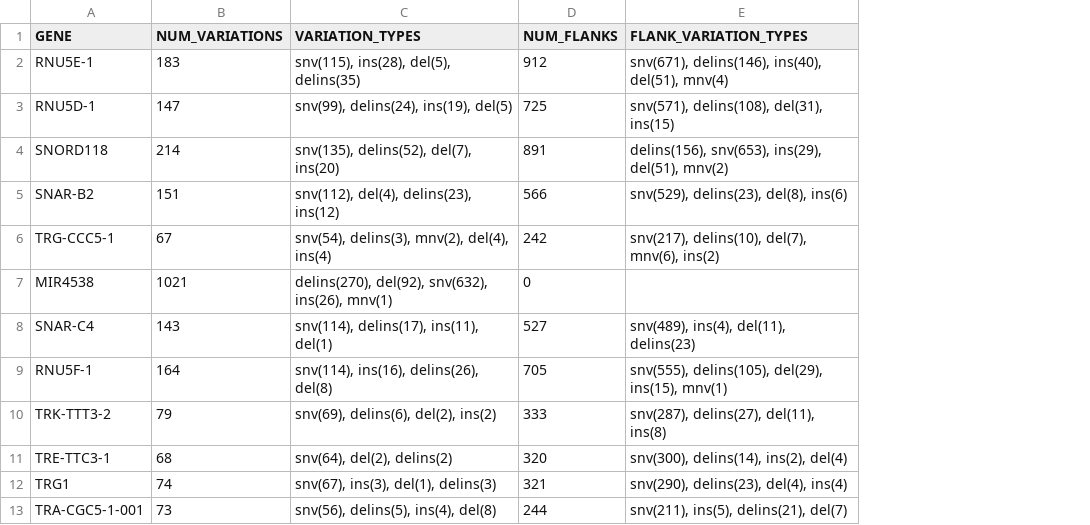
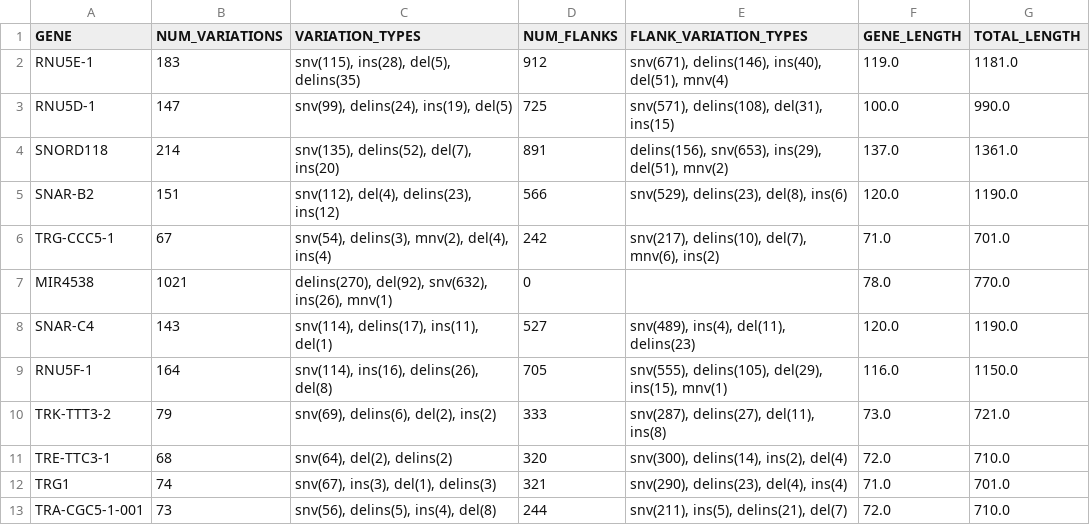
Before and after one commit to NadiaPrasetyo/ncRNA_SNP_density, a CSV file: results/EXTENDED_SNP_variation_summary.csv, drawn as a sheet; only a part is shown; the diff names each change by its address in the sheet, - before the commit and + after, or states it on an @@ line.

Commit message:
Adding length fields to these so we it can be calculated average variation per length

```diff
--- a/results/EXTENDED_SNP_variation_summary.csv
+++ b/results/EXTENDED_SNP_variation_summary.csv
+column F (GENE_LENGTH), rows 2-13: 119.0 | 100.0 | 137.0 | 120.0 | 71.0 | 78.0 | 120.0 | 116.0 | 73.0 | 72.0 | 71.0 | 72.0
+column G (TOTAL_LENGTH), rows 2-13: 1181.0 | 990.0 | 1361.0 | 1190.0 | 701.0 | 770.0 | 1190.0 | 1150.0 | 721.0 | 710.0 | 701.0 | 710.0
```
Also changed, not shown: results/EXTENDED_pangenome_variation_summary.csv, 11 other files.
